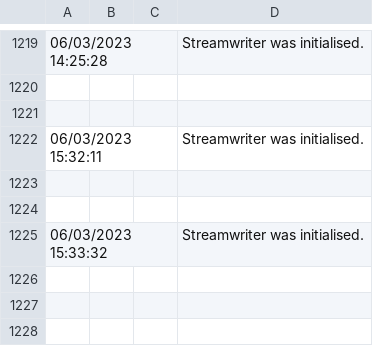
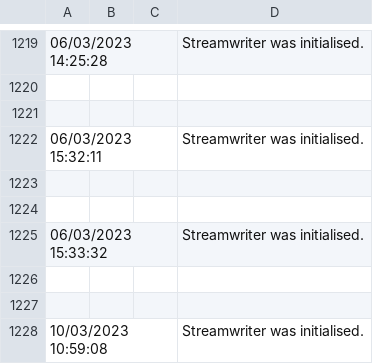
Before and after one commit to bojanhor/Kontrola-Male-Pe-i, a CSV file: WindowsFormsApp2/Log/UserActions.csv, drawn as a sheet; only a part is shown, gaps mark what is left out.

```diff
--- a/WindowsFormsApp2/Log/UserActions.csv
+++ b/WindowsFormsApp2/Log/UserActions.csv
@@ -1225 +1225,4 @@
 06/03/2023 15:33:32;;;Streamwriter was initialised.
+
+
+10/03/2023 10:59:08;;;Streamwriter was initialised.
```
Also changed, not shown: 5 other files.
